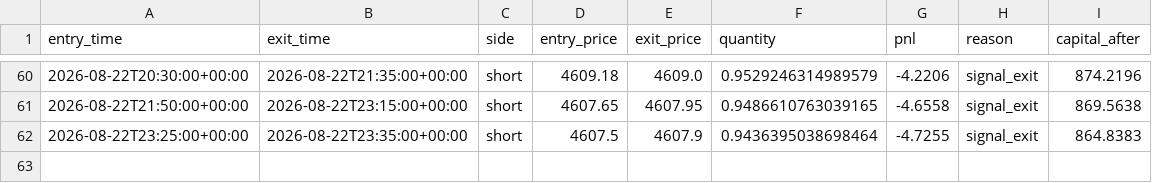
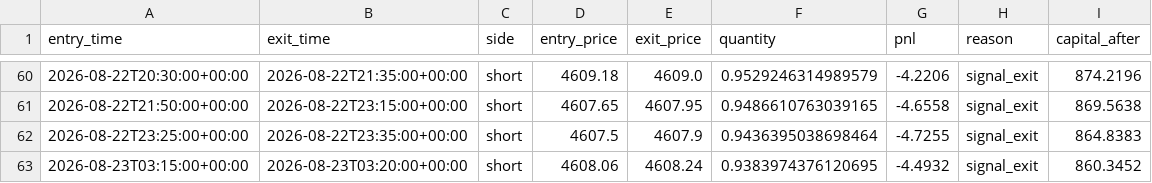
Before and after one commit to laluyadavreturn-dotcom/XAUUSDT-paper-bot, a CSV file: xauusdt_paper_trades.csv, drawn as a sheet; only a part is shown, gaps mark what is left out.

```diff
--- a/xauusdt_paper_trades.csv
+++ b/xauusdt_paper_trades.csv
@@ -62 +62,2 @@ entry_time,exit_time,side,entry_price,exit_price,quantity,pnl,reason,capital_aft
 2026-08-22T23:25:00+00:00,2026-08-22T23:35:00+00:00,short,4607.5,4607.9,0.9436395038698464,-4.7255,signal_exit,864.8383
+2026-08-23T03:15:00+00:00,2026-08-23T03:20:00+00:00,short,4608.06,4608.24,0.9383974376120695,-4.4932,signal_exit,860.3452
```
Also changed, not shown: 1 other file.
